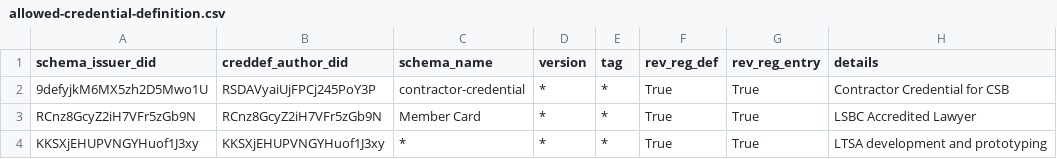
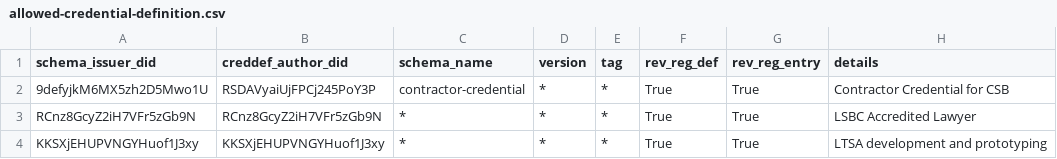
Before and after one commit to bcgov/dts-endorser-service, a CSV file: configurations/CAndy/dev/allowed-credential-definition.csv, drawn as a sheet.

```diff
--- a/configurations/CAndy/dev/allowed-credential-definition.csv
+++ b/configurations/CAndy/dev/allowed-credential-definition.csv
@@ -2,3 +2,3 @@ schema_issuer_did,creddef_author_did,schema_name,version,tag,rev_reg_def,rev_reg
 9defyjkM6MX5zh2D5Mwo1U,RSDAVyaiUjFPCj245PoY3P,contractor-credential,*,*,True,True,Contractor Credential for CSB
-RCnz8GcyZ2iH7VFr5zGb9N,RCnz8GcyZ2iH7VFr5zGb9N,Member Card,*,*,True,True,LSBC Accredited Lawyer
+RCnz8GcyZ2iH7VFr5zGb9N,RCnz8GcyZ2iH7VFr5zGb9N,*,*,*,True,True,LSBC Accredited Lawyer
 KKSXjEHUPVNGYHuof1J3xy,KKSXjEHUPVNGYHuof1J3xy,*,*,*,True,True,LTSA development and prototyping
```
Also changed, not shown: configurations/CAndy/dev/allowed-schema.csv.
